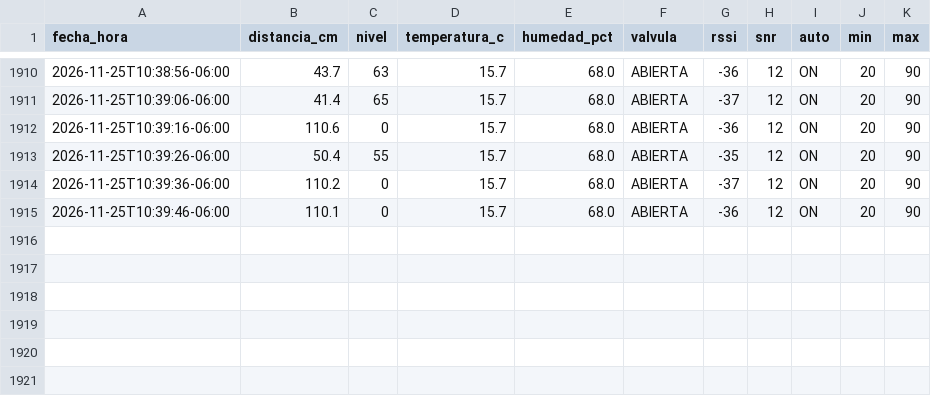
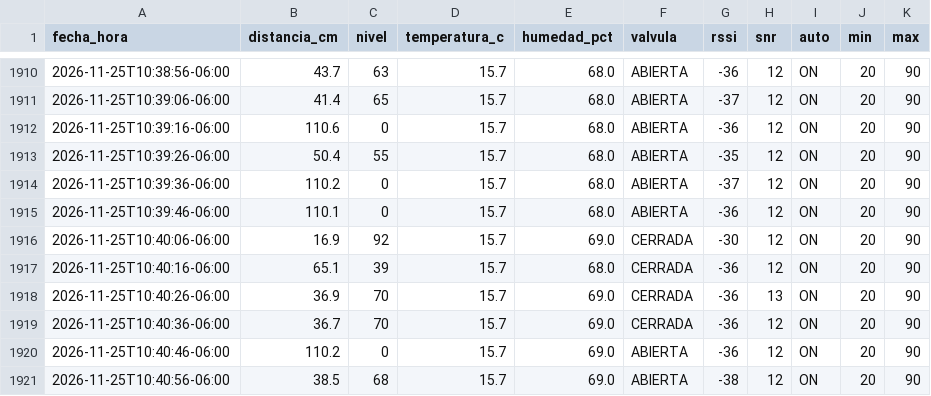
Before and after one commit to isaiasbeltran06-sys/control_pozo, a CSV file: pozo_grafana_actualizado.csv, drawn as a sheet; only a part is shown, gaps mark what is left out; the diff names each change by its address in the sheet, - before the commit and + after, or states it on an @@ line.

Commit message:
Actualizar mediciones del pozo 2026-11-25T10:41:01-06:00

```diff
--- a/pozo_grafana_actualizado.csv
+++ b/pozo_grafana_actualizado.csv
+row 1916: 2026-11-25T10:40:06-06:00 | 16.9 | 92 | 15.7 | 69.0 | CERRADA | -30 | 12 | ON | 20 | 90
+row 1917: 2026-11-25T10:40:16-06:00 | 65.1 | 39 | 15.7 | 68.0 | CERRADA | -36 | 12 | ON | 20 | 90
+row 1918: 2026-11-25T10:40:26-06:00 | 36.9 | 70 | 15.7 | 69.0 | CERRADA | -36 | 13 | ON | 20 | 90
+row 1919: 2026-11-25T10:40:36-06:00 | 36.7 | 70 | 15.7 | 69.0 | CERRADA | -36 | 12 | ON | 20 | 90
+row 1920: 2026-11-25T10:40:46-06:00 | 110.2 | 0 | 15.7 | 69.0 | ABIERTA | -36 | 12 | ON | 20 | 90
+row 1921: 2026-11-25T10:40:56-06:00 | 38.5 | 68 | 15.7 | 69.0 | ABIERTA | -38 | 12 | ON | 20 | 90
```
